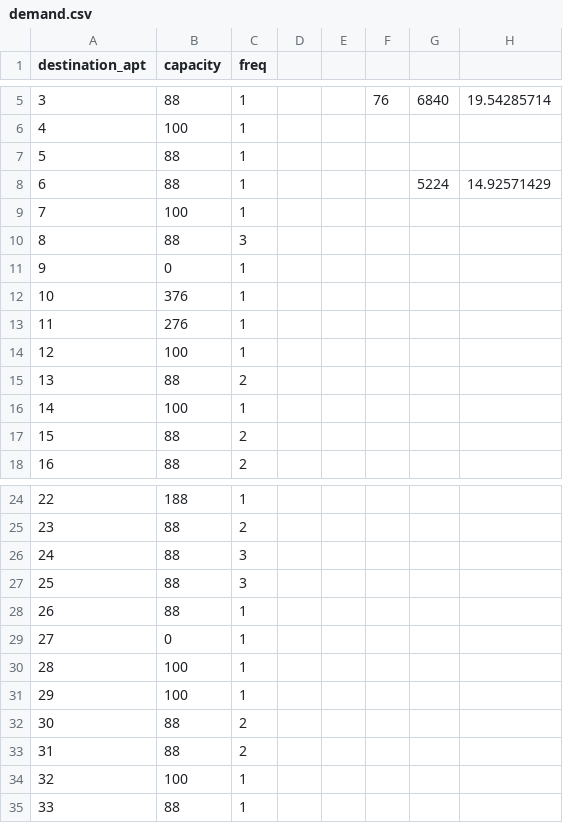
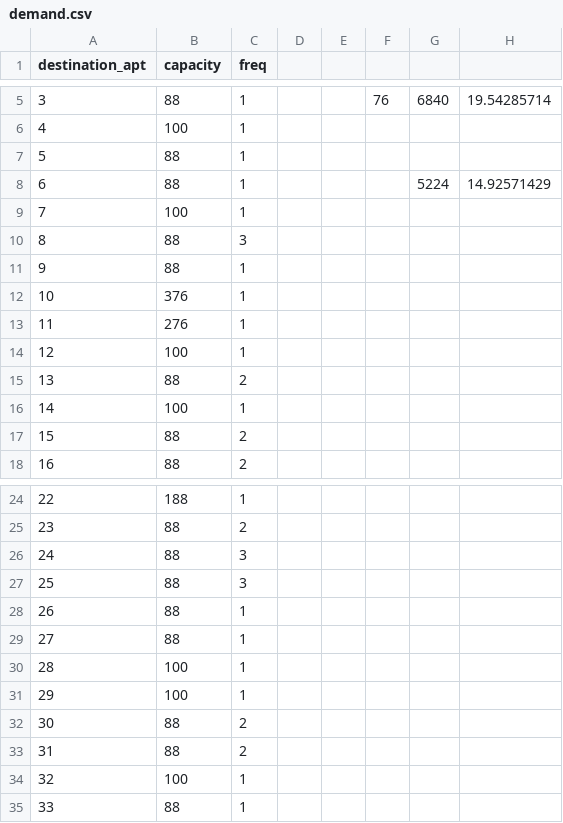
Before and after one commit to jillz-a/VRP_assignment, a CSV file: NewProject/ModelData/LargeDataSet/demand.csv, drawn as a sheet; only a part is shown, gaps mark what is left out.

```diff
--- a/NewProject/ModelData/LargeDataSet/demand.csv
+++ b/NewProject/ModelData/LargeDataSet/demand.csv
@@ -10,3 +10,3 @@ destination_apt,capacity,freq,,,,,
 8,88,3,,,,,
-9,0,1,,,,,
+9,88,1,,,,,
 10,376,1,,,,,
@@ -28,3 +28,3 @@ destination_apt,capacity,freq,,,,,
 26,88,1,,,,,
-27,0,1,,,,,
+27,88,1,,,,,
 28,100,1,,,,,
```
Also changed, not shown: 1 other file.
